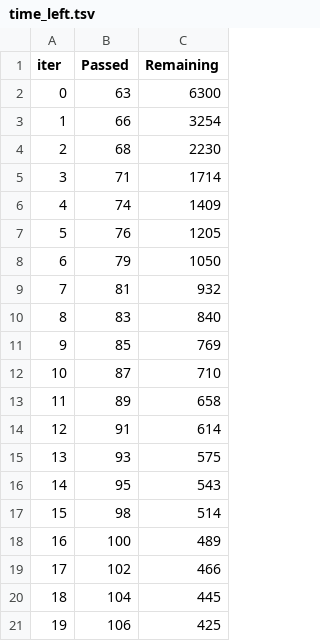
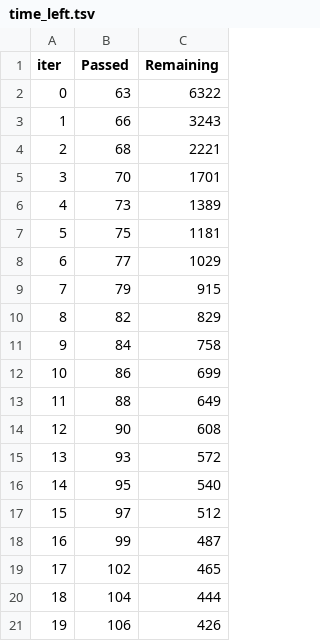
Before and after one commit to apaul6dev/lib-price-predictor, a TSV file: catboost_info/time_left.tsv, drawn as a sheet; only a part is shown; the diff covers the shown part only.

```diff
--- a/catboost_info/time_left.tsv
+++ b/catboost_info/time_left.tsv
@@ -1,21 +1,21 @@
 iter	Passed	Remaining
-0	63	6300
-1	66	3254
-2	68	2230
-3	71	1714
-4	74	1409
-5	76	1205
-6	79	1050
-7	81	932
-8	83	840
-9	85	769
-10	87	710
-11	89	658
-12	91	614
-13	93	575
-14	95	543
-15	98	514
-16	100	489
-17	102	466
-18	104	445
-19	106	425
+0	63	6322
+1	66	3243
+2	68	2221
+3	70	1701
+4	73	1389
+5	75	1181
+6	77	1029
+7	79	915
+8	82	829
+9	84	758
+10	86	699
+11	88	649
+12	90	608
+13	93	572
+14	95	540
+15	97	512
+16	99	487
+17	102	465
+18	104	444
+19	106	426
```
Also changed, not shown: 141 edited cells elsewhere in this file, outputs/metricas_modelos.csv, 6 other files.
